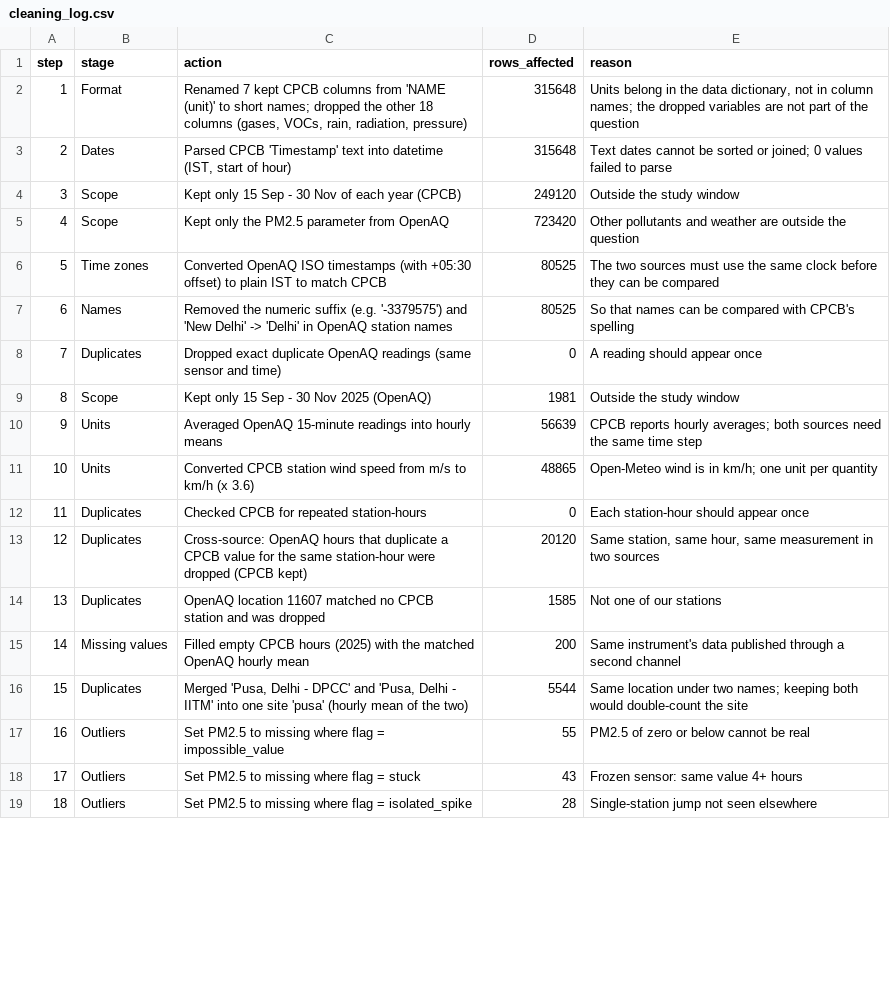
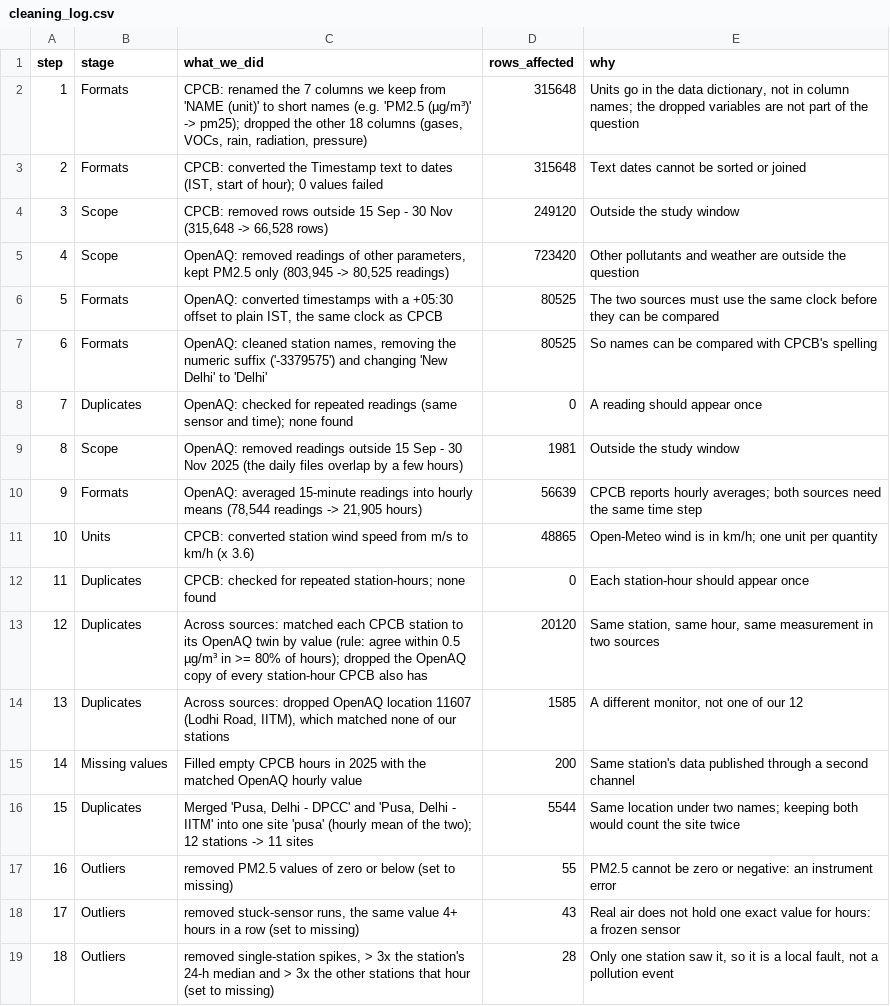
Before and after one commit to Riyan-Aggarwal/Delhi_pollution_level, a CSV file: metadata/cleaning_log.csv, drawn as a sheet; only a part is shown; the diff covers the shown part only; the diff names each change by its address in the sheet, - before the commit and + after, or states it on an @@ line.

```diff
--- a/metadata/cleaning_log.csv
+++ b/metadata/cleaning_log.csv
-C1: action
+C1: what_we_did
-E1: reason
+E1: why
-B2 (stage): Format
+B2 (stage): Formats
-C2 (what_we_did): Renamed 7 kept CPCB columns from 'NAME (unit)' to short names; dropped the…
+C2 (what_we_did): CPCB: renamed the 7 columns we keep from 'NAME (unit)' to short names (e.g. 'PM2.5 (µg/m³)' -> pm25); dropped the…
-E2 (why): Units belong in the…
+E2 (why): Units go in the…
-B3 (stage): Dates
+B3 (stage): Formats
-C3 (what_we_did): Parsed CPCB 'Timestamp' text into datetime (IST, start of hour)
+C3 (what_we_did): CPCB: converted the Timestamp text to dates (IST, start of hour); 0 values failed
-E3 (why): …sorted or joined; 0 values failed to parse
+E3 (why): …sorted or joined
-C4 (what_we_did): Kept only 15 Sep - 30 Nov of each year (CPCB)
+C4 (what_we_did): CPCB: removed rows outside 15 Sep - 30 Nov (315,648 -> 66,528 rows)
-C5 (what_we_did): Kept only the PM2.5 parameter from OpenAQ
+C5 (what_we_did): OpenAQ: removed readings of other parameters, kept PM2.5 only (803,945 -> 80,525 readings)
-B6 (stage): Time zones
+B6 (stage): Formats
-C6 (what_we_did): Converted OpenAQ ISO timestamps (with +05:30 offset) to plain IST to match CPCB
+C6 (what_we_did): OpenAQ: converted timestamps with a +05:30 offset to plain IST, the same clock as CPCB
-B7 (stage): Names
+B7 (stage): Formats
-C7 (what_we_did): Removed the numeric suffix (e.g. '-3379575') and 'New Delhi' -> 'Delhi' in OpenAQ station names
+C7 (what_we_did): OpenAQ: cleaned station names, removing the numeric suffix ('-3379575') and changing 'New Delhi' to 'Delhi'
-E7 (why): So that names can…
+E7 (why): So names can…
-C8 (what_we_did): Dropped exact duplicate OpenAQ readings (same sensor and time)
+C8 (what_we_did): OpenAQ: checked for repeated readings (same sensor and time); none found
-C9 (what_we_did): Kept only 15 Sep - 30 Nov 2025 (OpenAQ)
+C9 (what_we_did): OpenAQ: removed readings outside 15 Sep - 30 Nov 2025 (the daily files overlap by a few hours)
-B10 (stage): Units
+B10 (stage): Formats
-C10 (what_we_did): Averaged OpenAQ 15-minute readings into hourly means
+C10 (what_we_did): OpenAQ: averaged 15-minute readings into hourly means (78,544 readings -> 21,905 hours)
-C11 (what_we_did): Converted CPCB station wind…
+C11 (what_we_did): CPCB: converted station wind…
-C12 (what_we_did): Checked CPCB for repeated station-hours
+C12 (what_we_did): CPCB: checked for repeated station-hours; none found
-C13 (what_we_did): Cross-source: OpenAQ hours that duplicate a CPCB value for the same station-hour were dropped (CPCB kept)
+C13 (what_we_did): Across sources: matched each CPCB station to its OpenAQ twin by value (rule: agree within 0.5 µg/m³ in >= 80% of hours); dropped the OpenAQ copy of every station-hour CPCB also has
-C14 (what_we_did): OpenAQ location 11607 matched no CPCB station and was dropped
+C14 (what_we_did): Across sources: dropped OpenAQ location 11607 (Lodhi Road, IITM), which matched none of our stations
-E14 (why): Not one of our stations
+E14 (why): A different monitor, not one of our 12
-C15 (what_we_did): …CPCB hours (2025) with the matched OpenAQ hourly mean
+C15 (what_we_did): …CPCB hours in 2025 with the matched OpenAQ hourly value
-E15 (why): Same instrument's data published…
+E15 (why): Same station's data published…
-C16 (what_we_did): …of the two)
+C16 (what_we_did): …of the two); 12 stations -> 11 sites
-E16 (why): …both would double-count the site
+E16 (why): …both would count the site twice
-C17 (what_we_did): Set PM2.5 to missing where flag = impossible_value
+C17 (what_we_did): removed PM2.5 values of zero or below (set to missing)
-E17 (why): PM2.5 of zero or below cannot be real
+E17 (why): PM2.5 cannot be zero or negative: an instrument error
-C18 (what_we_did): Set PM2.5 to missing where flag = stuck
+C18 (what_we_did): removed stuck-sensor runs, the same value 4+ hours in a row (set to missing)
-E18 (why): Frozen sensor: same value 4+ hours
+E18 (why): Real air does not hold one exact value for hours: a frozen sensor
-C19 (what_we_did): Set PM2.5 to missing where flag = isolated_spike
+C19 (what_we_did): removed single-station spikes, > 3x the station's 24-h median and > 3x the other stations that hour (set to missing)
-E19 (why): Single-station jump not seen elsewhere
+E19 (why): Only one station saw it, so it is a local fault, not a pollution event
```
Also changed, not shown: 2 added rows, 8 edited cells and row numbers in column A elsewhere in this file, metadata/data_dictionary.csv, 29 other files.
